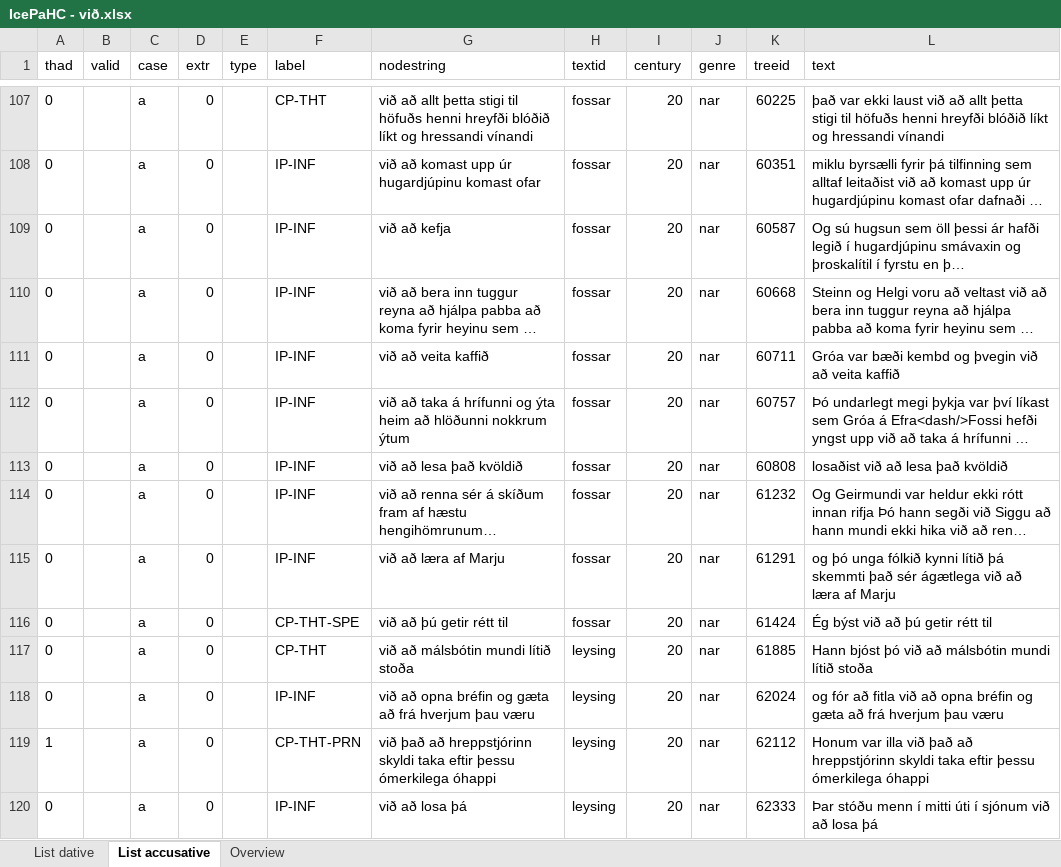
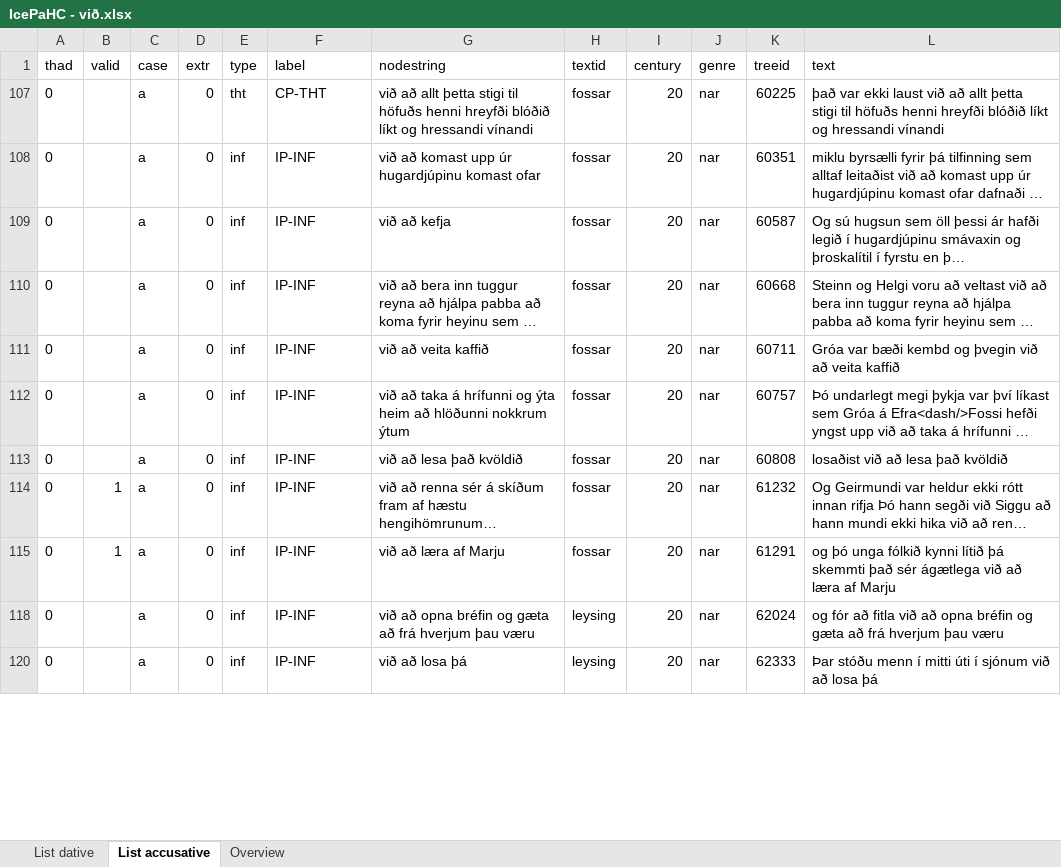
Before and after one commit to mirkogarofalo/icenomcl, an Excel workbook: IcePaHC/IcePaHC - við.xlsx, sheet List accusative, drawn as a sheet; only a part is shown, gaps mark what is left out; long unchanged cells end in …; values as stored, in another font and other column widths than the file's, no borders; the diff covers the shown part only; the diff names each change by its address in the sheet, - before the commit and + after, or states it on an @@ line.

Commit message:
Add files via upload

```diff
--- a/IcePaHC/IcePaHC - við.xlsx (sheet List accusative)
+++ b/IcePaHC/IcePaHC - við.xlsx (sheet List accusative)
-E107 (type): (empty)
+E107 (type): tht
-E108:E115 (type): (empty)
+E108:E115 (type): inf
-B114:B115 (valid): (empty)
+B114:B115 (valid): 1
-row 116: 0 |  | a | 0 |  | CP-THT-SPE | við að þú getir rétt til | fossar | 20 | nar | 61424 | Ég býst við að þú getir rétt til
-row 117: 0 |  | a | 0 |  | CP-THT | við að málsbótin mundi lítið stoða | leysing | 20 | nar | 61885 | Hann bjóst þó við að málsbótin mundi lítið stoða
-E118 (type): (empty)
+E118 (type): inf
-row 119: 1 |  | a | 0 |  | CP-THT-PRN | við það að hreppstjórinn skyldi taka eftir þessu ómerkilega óhappi | leysing | 20 | nar | 62112 | Honum var illa við það að hreppstjórinn skyldi taka eftir þessu ómerkilega óhappi
-E120 (type): (empty)
+E120 (type): inf
```
Also changed, not shown: 40 removed rows, 104 hidden or unhidden rows and 16 edited cells elsewhere in this sheet, sheet List dative, sheet Overview, hidden cells.
